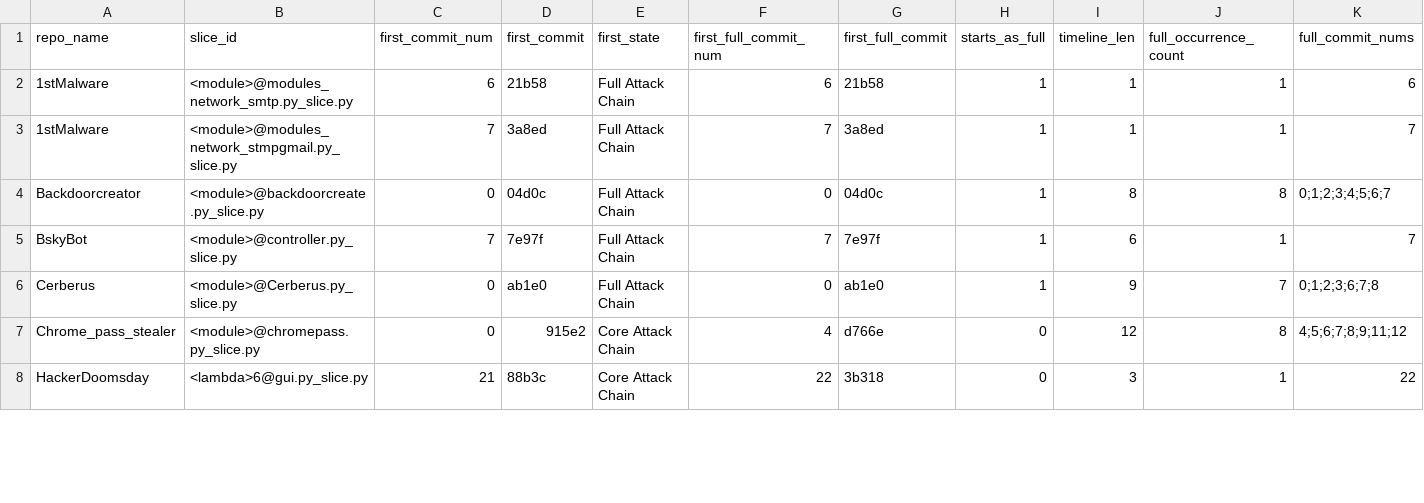
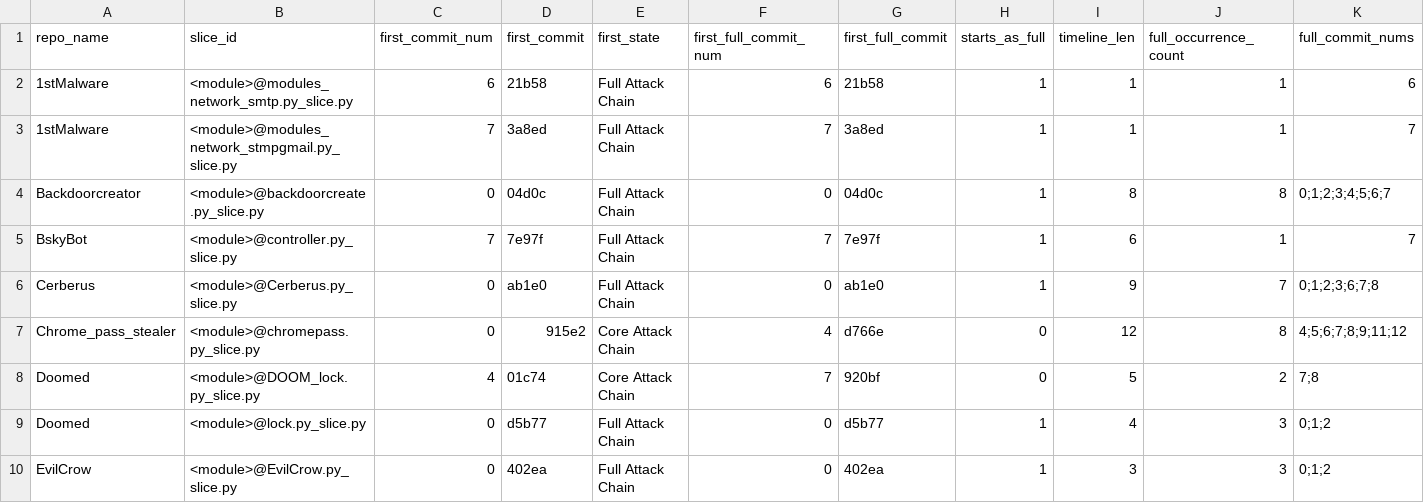
Before and after one commit to Rainnylxy/mal_update_detect, a CSV file: full_transition_outputs/from_pairs_prediction/slice_chains_reaching_full.csv, drawn as a sheet; only a part is shown; removed rows and columns are numbered as before the commit, all else as after; rows hold the shown columns only; the diff covers the shown part only; the diff names each change by its address in the sheet, - before the commit and + after, or states it on an @@ line.

```diff
--- a/full_transition_outputs/from_pairs_prediction/slice_chains_reaching_full.csv
+++ b/full_transition_outputs/from_pairs_prediction/slice_chains_reaching_full.csv
-row 8: HackerDoomsday | <lambda>6@gui.py_slice.py | 21 | 88b3c | Core Attack Chain | 22 | 3b318 | 0 | 3 | 1 | 22
+row 8: Doomed | <module>@DOOM_lock.py_slice.py | 4 | 01c74 | Core Attack Chain | 7 | 920bf | 0 | 5 | 2 | 7;8
+row 9: Doomed | <module>@lock.py_slice.py | 0 | d5b77 | Full Attack Chain | 0 | d5b77 | 1 | 4 | 3 | 0;1;2
+row 10: EvilCrow | <module>@EvilCrow.py_slice.py | 0 | 402ea | Full Attack Chain | 0 | 402ea | 1 | 3 | 3 | 0;1;2
```
Also changed, not shown: 1 added row and 54 edited cells elsewhere in this file, full_label_outputs/all_label_prediction_pairs.csv, full_transition_outputs/from_pairs_ground_truth/slice_chains_reaching_full.csv, 9 other files.
